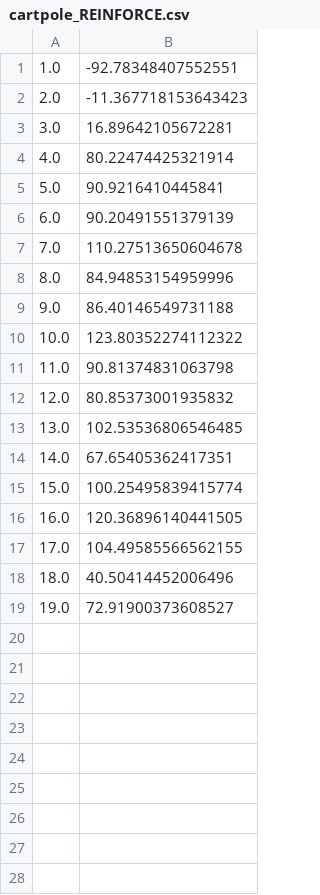
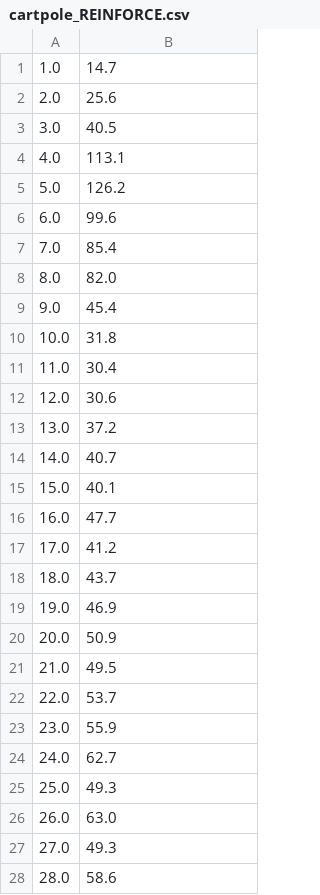
Before and after one commit to Mpprobst/policy-gradients, a CSV file: results/cartpole_REINFORCE.csv, drawn as a sheet; only a part is shown; the diff covers the shown part only.

```diff
--- a/results/cartpole_REINFORCE.csv
+++ b/results/cartpole_REINFORCE.csv
@@ -1,19 +1,28 @@
-1.0,-92.78348407552551
-2.0,-11.367718153643423
-3.0,16.89642105672281
-4.0,80.22474425321914
-5.0,90.9216410445841
-6.0,90.20491551379139
-7.0,110.27513650604678
-8.0,84.94853154959996
-9.0,86.40146549731188
-10.0,123.80352274112322
-11.0,90.81374831063798
-12.0,80.85373001935832
-13.0,102.53536806546485
-14.0,67.65405362417351
-15.0,100.25495839415774
-16.0,120.36896140441505
-17.0,104.49585566562155
-18.0,40.50414452006496
-19.0,72.91900373608527
+1.0,14.7
+2.0,25.6
+3.0,40.5
+4.0,113.1
+5.0,126.2
+6.0,99.6
+7.0,85.4
+8.0,82.0
+9.0,45.4
+10.0,31.8
+11.0,30.4
+12.0,30.6
+13.0,37.2
+14.0,40.7
+15.0,40.1
+16.0,47.7
+17.0,41.2
+18.0,43.7
+19.0,46.9
+20.0,50.9
+21.0,49.5
+22.0,53.7
+23.0,55.9
+24.0,62.7
+25.0,49.3
+26.0,63.0
+27.0,49.3
+28.0,58.6
```
Also changed, not shown: 56 added rows elsewhere in this file, 9 other files.
